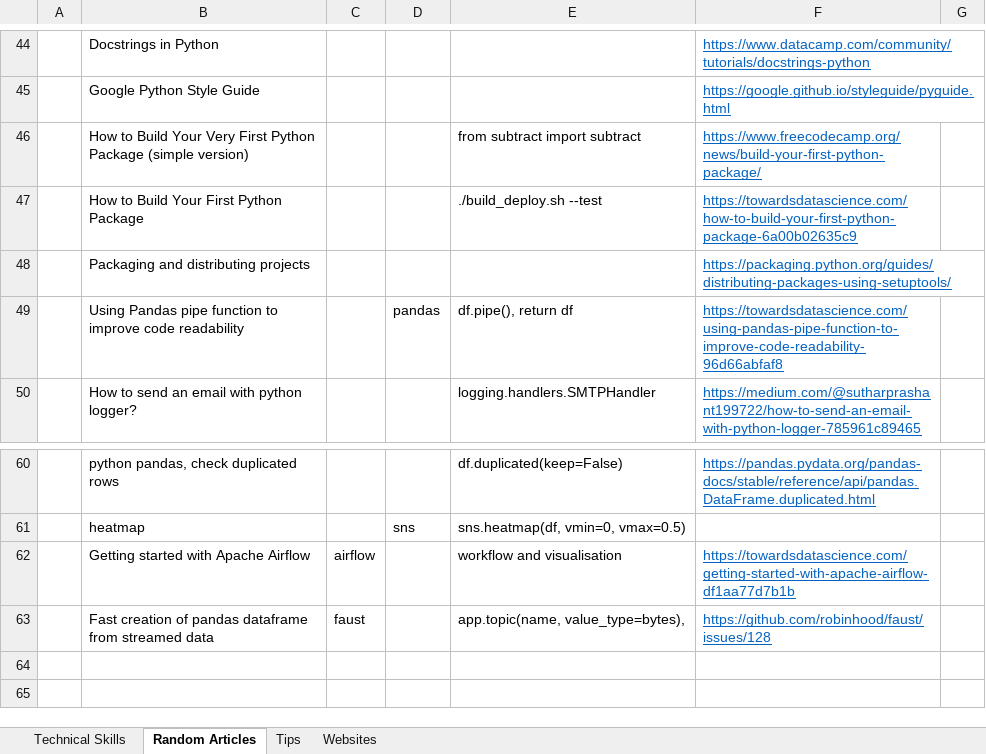
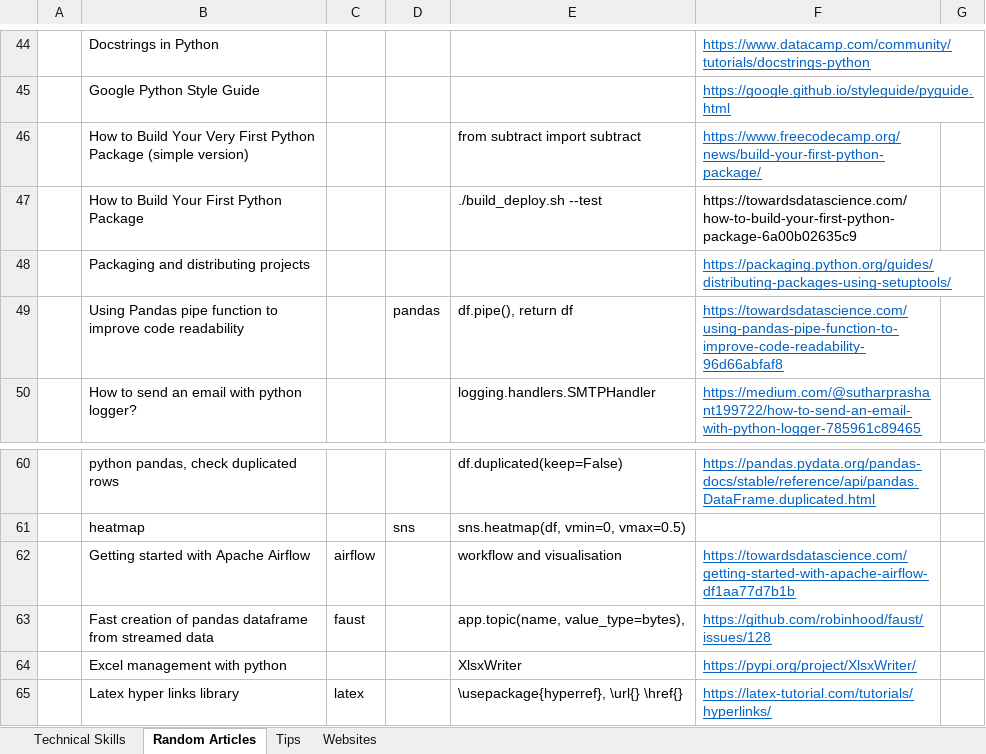
Before and after one commit to XiaozhanYang/technical-tips, an Excel workbook: Technical Tips.xlsx, sheet Random Articles, drawn as a sheet; only a part is shown, gaps mark what is left out; values as stored, in another font and other column widths than the file's, no borders; the diff names each change by its address in the sheet, - before the commit and + after, or states it on an @@ line.

Commit message:
added tips for latex hyperlink

```diff
--- a/Technical Tips.xlsx (sheet Random Articles)
+++ b/Technical Tips.xlsx (sheet Random Articles)
@@ F47 underline: on → off, text colour: #0563C1 → black @@
+row 64:  | Excel management with python |  |  | XlsxWriter | https://pypi.org/project/XlsxWriter/
+row 65:  | Latex hyper links library | latex |  | \usepackage{hyperref}, \url{} \href{} | https://latex-tutorial.com/tutorials/hyperlinks/
```
